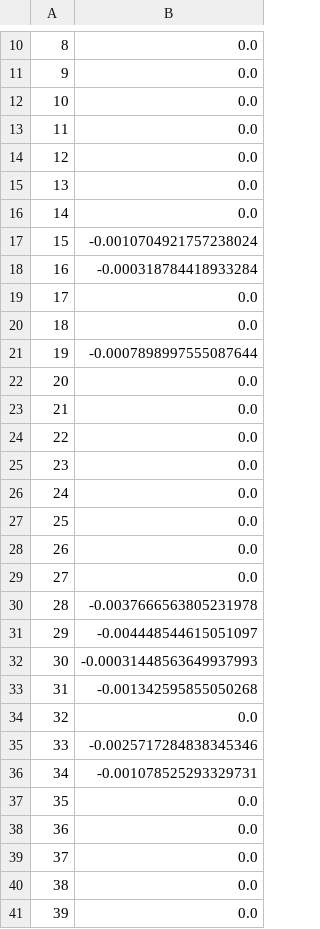
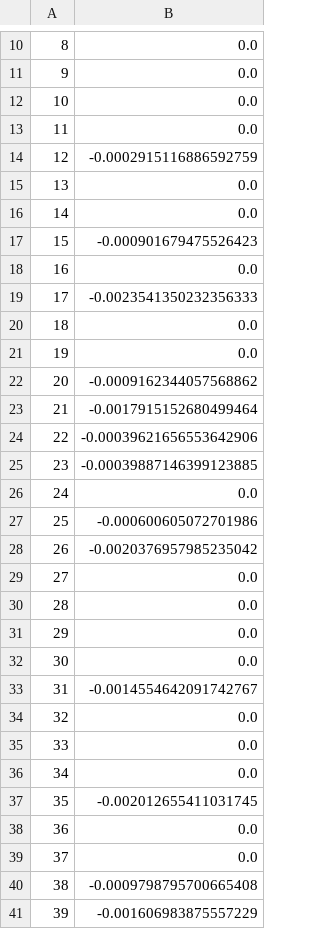
Before and after one commit to chinmaydhamgunde/monte-carlo-portfolio, a CSV file: outputs/risk_analysis/drawdown_series.csv, drawn as a sheet; only a part is shown, gaps mark what is left out; the diff covers the shown part only.

Commit message:
Complete Monte Carlo Portfolio Optimizer with multi-scenario analysis

```diff
--- a/outputs/risk_analysis/drawdown_series.csv
+++ b/outputs/risk_analysis/drawdown_series.csv
@@ -13,29 +13,29 @@
 11,0.0
-12,0.0
+12,-0.0002915116886592759
 13,0.0
 14,0.0
-15,-0.0010704921757238024
-16,-0.000318784418933284
-17,0.0
+15,-0.000901679475526423
+16,0.0
+17,-0.0023541350232356333
 18,0.0
-19,-0.0007898997555087644
-20,0.0
-21,0.0
-22,0.0
-23,0.0
+19,0.0
+20,-0.0009162344057568862
+21,-0.0017915152680499464
+22,-0.00039621656553642906
+23,-0.00039887146399123885
 24,0.0
-25,0.0
-26,0.0
+25,-0.000600605072701986
+26,-0.0020376957985235042
 27,0.0
-28,-0.0037666563805231978
-29,-0.004448544615051097
-30,-0.00031448563649937993
-31,-0.001342595855050268
+28,0.0
+29,0.0
+30,0.0
+31,-0.0014554642091742767
 32,0.0
-33,-0.0025717284838345346
-34,-0.001078525293329731
-35,0.0
+33,0.0
+34,0.0
+35,-0.002012655411031745
 36,0.0
 37,0.0
-38,0.0
-39,0.0
+38,-0.0009798795700665408
+39,-0.001606983875557229
```
Also changed, not shown: 174 edited cells elsewhere in this file, data/processed/correlation_matrix.csv, data/processed/statistics.csv, 14 other files.
